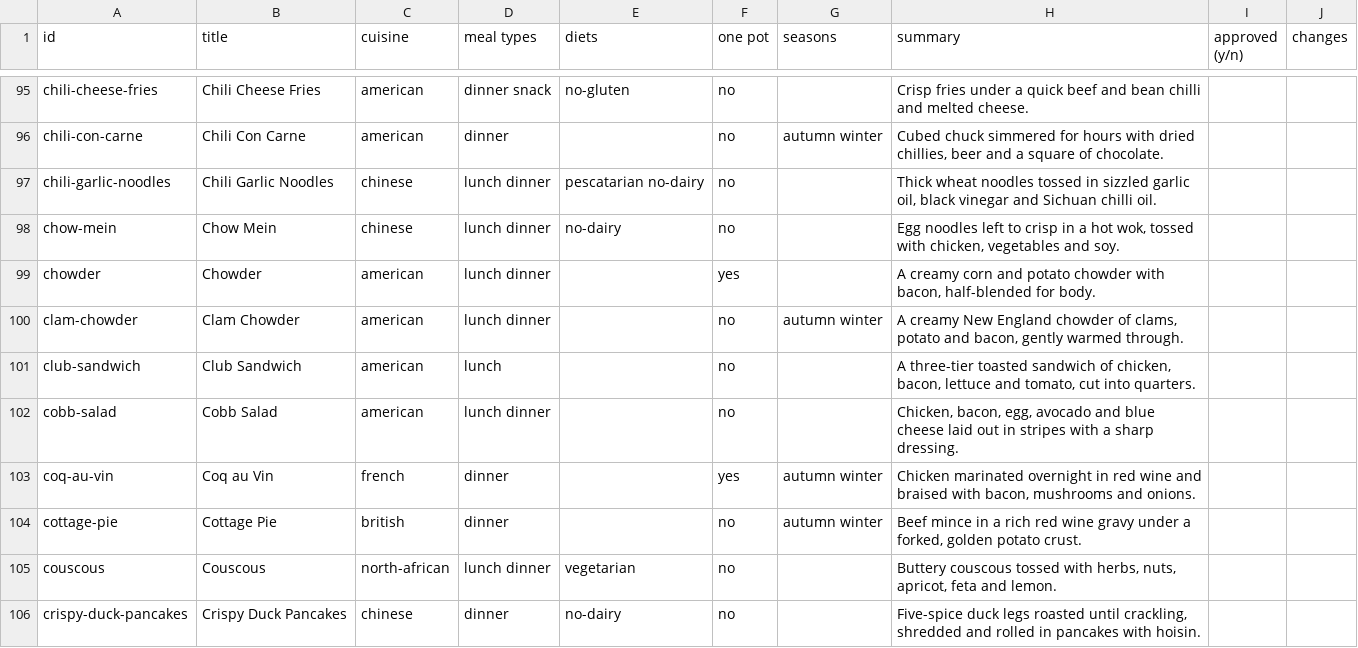
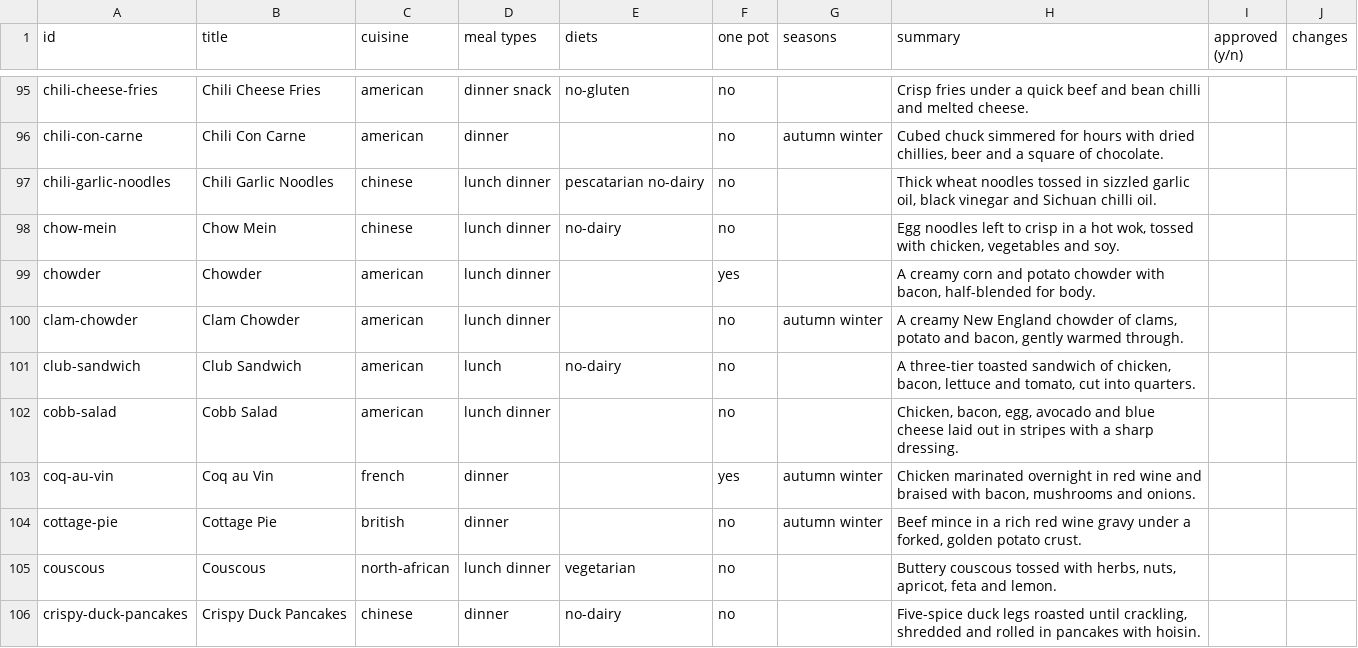
Before and after one commit to Lachieold123/the-pantry-v2, a CSV file: docs/reports/recipe-review.csv, drawn as a sheet; only a part is shown, gaps mark what is left out.

```diff
--- a/docs/reports/recipe-review.csv
+++ b/docs/reports/recipe-review.csv
@@ -100,3 +100,3 @@ chowder,Chowder,american,lunch dinner,,yes,,"A creamy corn and potato chowder wi
 clam-chowder,Clam Chowder,american,lunch dinner,,no,autumn winter,"A creamy New England chowder of clams, potato and bacon, gently warmed through.",,
-club-sandwich,Club Sandwich,american,lunch,,no,,"A three-tier toasted sandwich of chicken, bacon, lettuce and tomato, cut into quarters.",,
+club-sandwich,Club Sandwich,american,lunch,no-dairy,no,,"A three-tier toasted sandwich of chicken, bacon, lettuce and tomato, cut into quarters.",,
 cobb-salad,Cobb Salad,american,lunch dinner,,no,,"Chicken, bacon, egg, avocado and blue cheese laid out in stripes with a sharp dressing.",,
```
Also changed, not shown: 10 other files.
